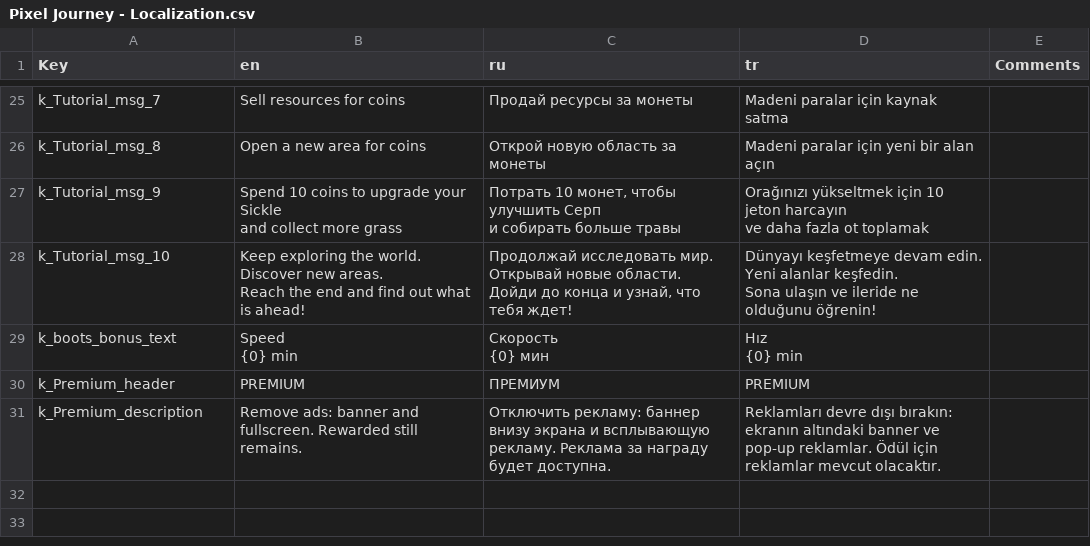
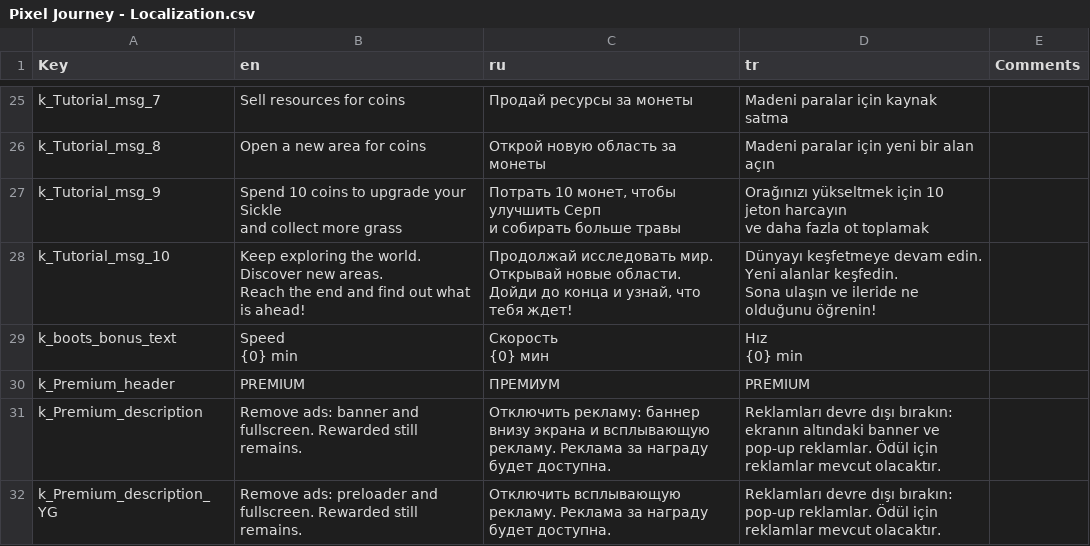
Before and after one commit to Aleksey-Golub/PJ-Game, a CSV file: Assets/Localization Source/Pixel Journey - Localization.csv, drawn as a sheet; only a part is shown, gaps mark what is left out; the diff names each change by its address in the sheet, - before the commit and + after, or states it on an @@ line.

Commit message:
add "Buy premium" for YG: fit UI and localization

```diff
--- a/Assets/Localization Source/Pixel Journey - Localization.csv
+++ b/Assets/Localization Source/Pixel Journey - Localization.csv
+row 32: k_Premium_description_YG | Remove ads: preloader and fullscreen. Rewarded still remains. | Отключить всплывающую рекламу. Реклама за награду будет доступна. | Reklamları devre dışı bırakın: pop-up reklamlar. Ödül için reklamlar mevcut olacaktır.
```
Also changed, not shown: 3 other files.
